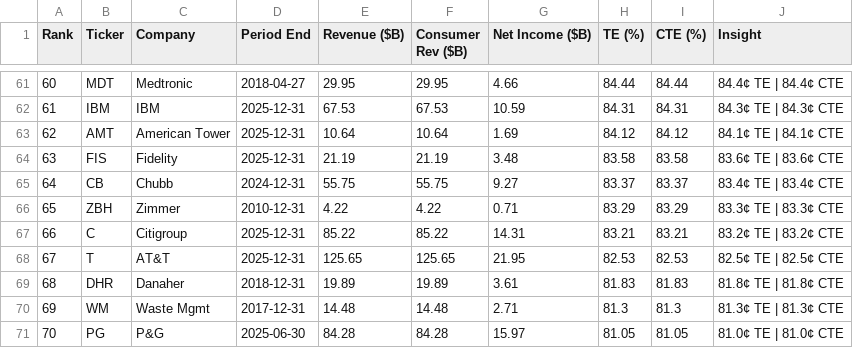
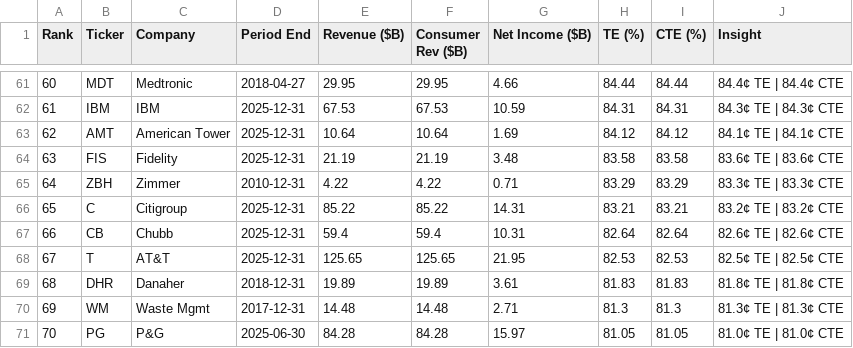
Before and after one commit to PhotodiodeAstronomy/te100-index, a CSV file: docs/te100_latest.csv, drawn as a sheet; only a part is shown, gaps mark what is left out.

```diff
--- a/docs/te100_latest.csv
+++ b/docs/te100_latest.csv
@@ -64,5 +64,5 @@ Rank,Ticker,Company,Period End,Revenue ($B),Consumer Rev ($B),Net Income ($B),TE
 63,FIS,Fidelity,2025-12-31,21.19,21.19,3.48,83.58,83.58,83.6¢ TE | 83.6¢ CTE
-64,CB,Chubb,2024-12-31,55.75,55.75,9.27,83.37,83.37,83.4¢ TE | 83.4¢ CTE
-65,ZBH,Zimmer,2010-12-31,4.22,4.22,0.71,83.29,83.29,83.3¢ TE | 83.3¢ CTE
-66,C,Citigroup,2025-12-31,85.22,85.22,14.31,83.21,83.21,83.2¢ TE | 83.2¢ CTE
+64,ZBH,Zimmer,2010-12-31,4.22,4.22,0.71,83.29,83.29,83.3¢ TE | 83.3¢ CTE
+65,C,Citigroup,2025-12-31,85.22,85.22,14.31,83.21,83.21,83.2¢ TE | 83.2¢ CTE
+66,CB,Chubb,2025-12-31,59.4,59.4,10.31,82.64,82.64,82.6¢ TE | 82.6¢ CTE
 67,T,AT&T,2025-12-31,125.65,125.65,21.95,82.53,82.53,82.5¢ TE | 82.5¢ CTE
```
Also changed, not shown: 1 other file.
